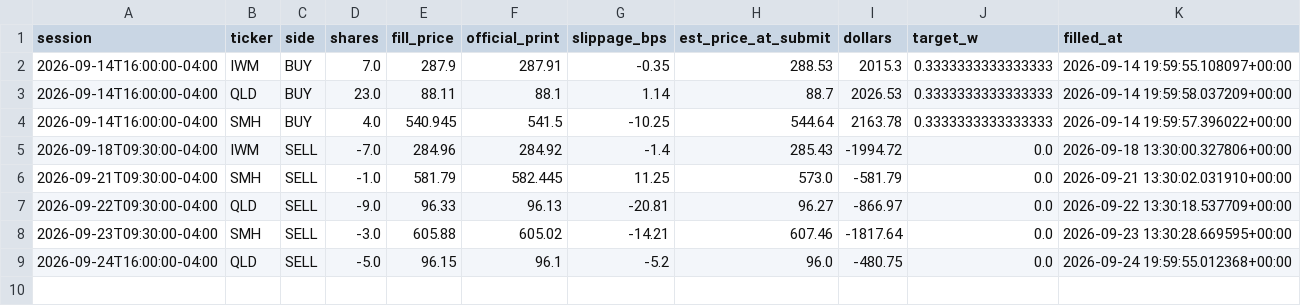
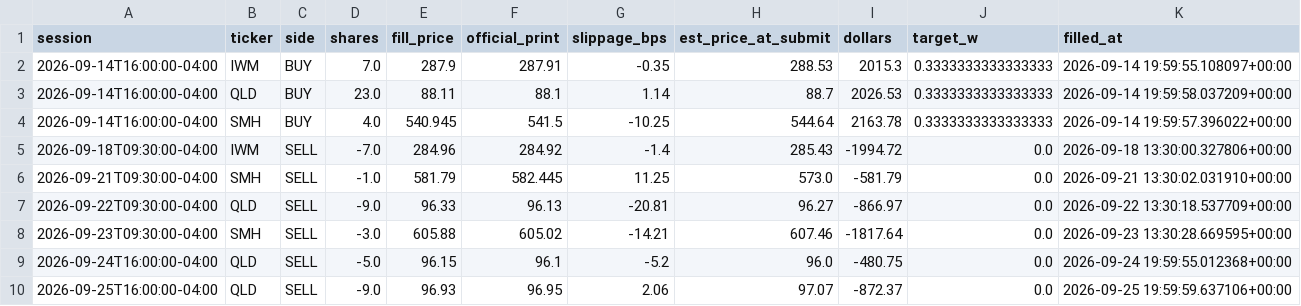
Before and after one commit to CSAyush/quantbot, a CSV file: paper_state/hf/accounts/alpaca-paper/trades.csv, drawn as a sheet; the diff names each change by its address in the sheet, - before the commit and + after, or states it on an @@ line.

Commit message:
paper: 2026-09-25 20:27 UTC

```diff
--- a/paper_state/hf/accounts/alpaca-paper/trades.csv
+++ b/paper_state/hf/accounts/alpaca-paper/trades.csv
+row 10: 2026-09-25T16:00:00-04:00 | QLD | SELL | -9.0 | 96.93 | 96.95 | 2.06 | 97.07 | -872.37 | 0.0 | 2026-09-25 19:59:59.637106+00:00
```
Also changed, not shown: paper_state/hf/accounts/alpaca-paper/history.csv, paper_state/hf/accounts/shadow-alt/history.csv, 15 other files.
